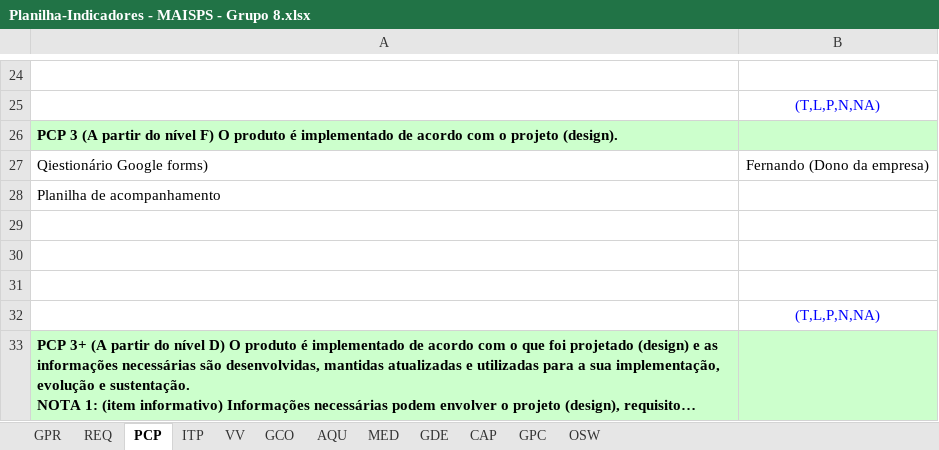
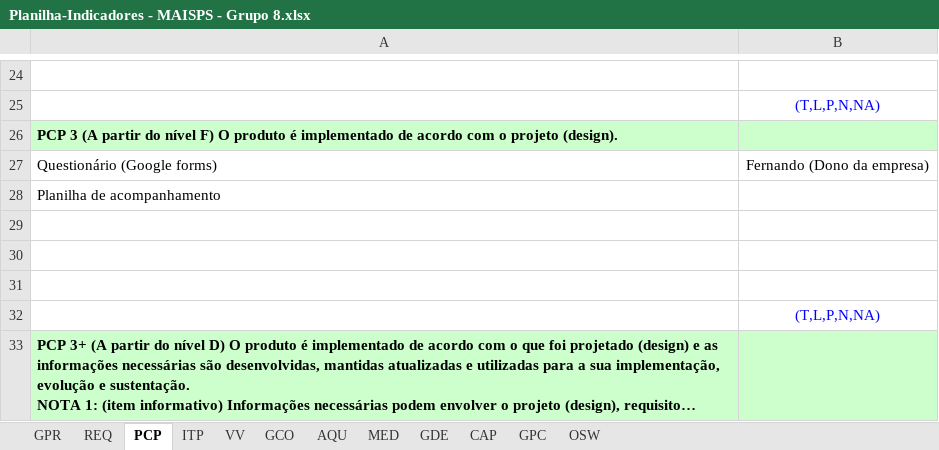
Before and after one commit to StefanyCarlos23/PROJETO-EXPERIENCIA-CRIATIVA-INOVANDO-EM-PROCESSOS, an Excel workbook: FASE 1/Planilha-Indicadores - MAISPS - Grupo 8.xlsx, sheet PCP, drawn as a sheet; only a part is shown, gaps mark what is left out; long unchanged cells end in …; values as stored, in another font and other column widths than the file's, no borders; the diff names each change by its address in the sheet, - before the commit and + after, or states it on an @@ line.

```diff
--- a/FASE 1/Planilha-Indicadores - MAISPS - Grupo 8.xlsx (sheet PCP)
+++ b/FASE 1/Planilha-Indicadores - MAISPS - Grupo 8.xlsx (sheet PCP)
-A27: Qiestionário Google forms)
+A27: Questionário (Google forms)
```
Also changed, not shown: sheet MED, sheet AQU, FASE 1/Cálculo de Aderência.xlsx, FASE 1/Planilha de Relacionamento Entrevista com Resultados Esperados.xlsx, 24 other files.
